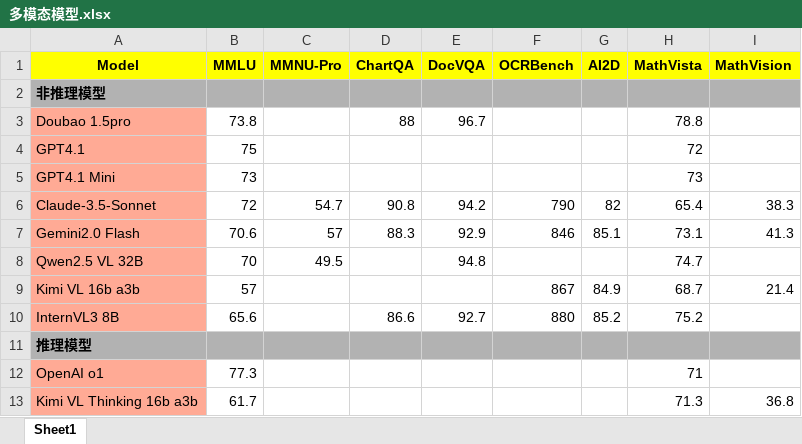
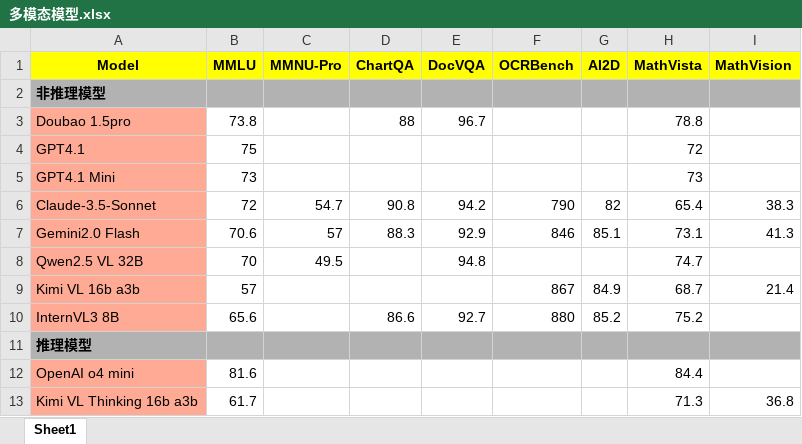
Before and after one commit to Willian7004/blog, an Excel workbook: files/多模态模型.xlsx, sheet Sheet1, drawn as a sheet; values as stored, in another font and other column widths than the file's, no borders; removed rows and columns are numbered as before the commit, all else as after; the diff names each change by its address in the sheet, - before the commit and + after, or states it on an @@ line.

```diff
--- a/files/多模态模型.xlsx (sheet Sheet1)
+++ b/files/多模态模型.xlsx (sheet Sheet1)
-row 12: OpenAI o1 | 77.3 |  |  |  |  |  | 71
+row 12: OpenAI o4 mini | 81.6 |  |  |  |  |  | 84.4
```
Also changed, not shown: files/旗舰模型和推理模型.xlsx, 1 other file.
